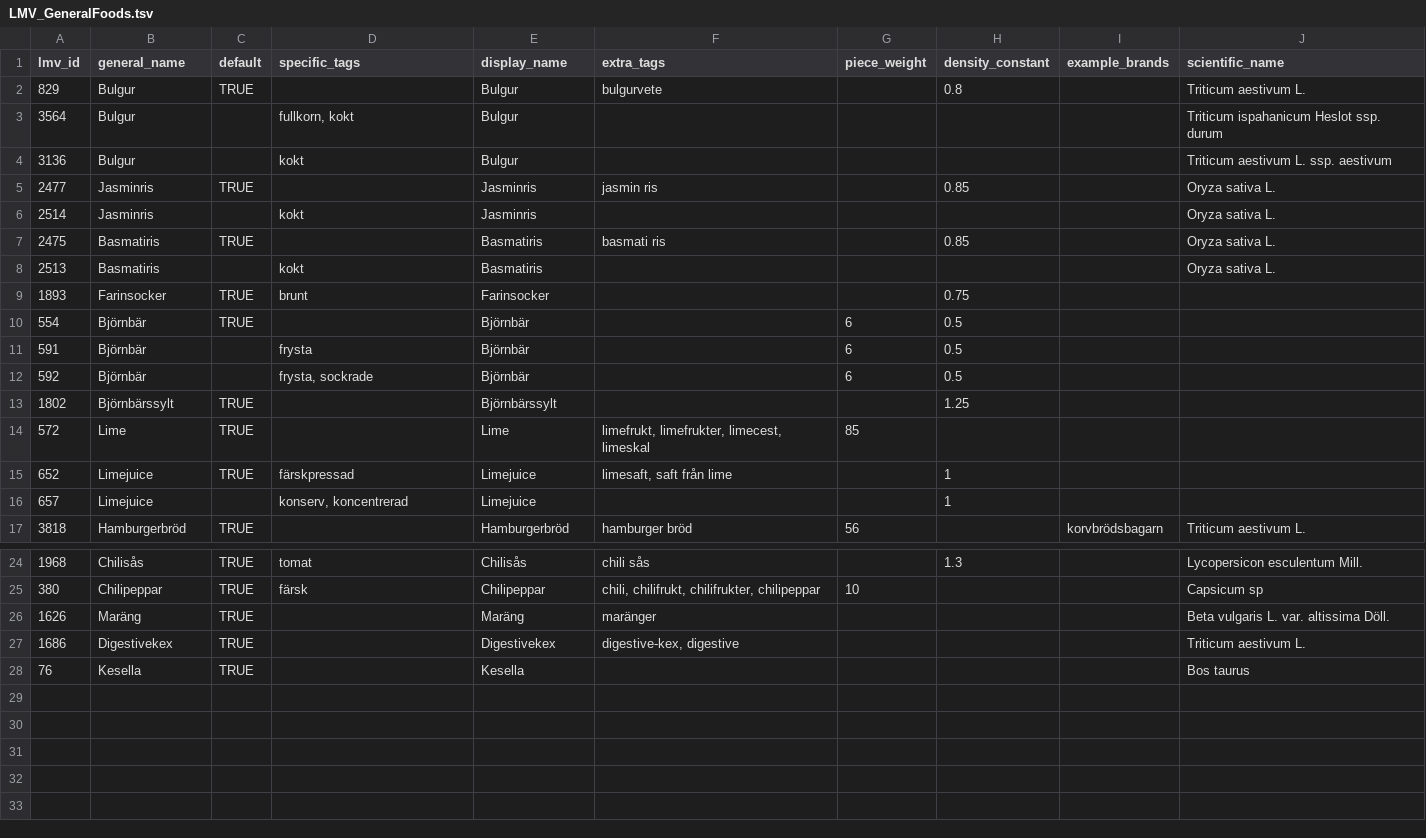
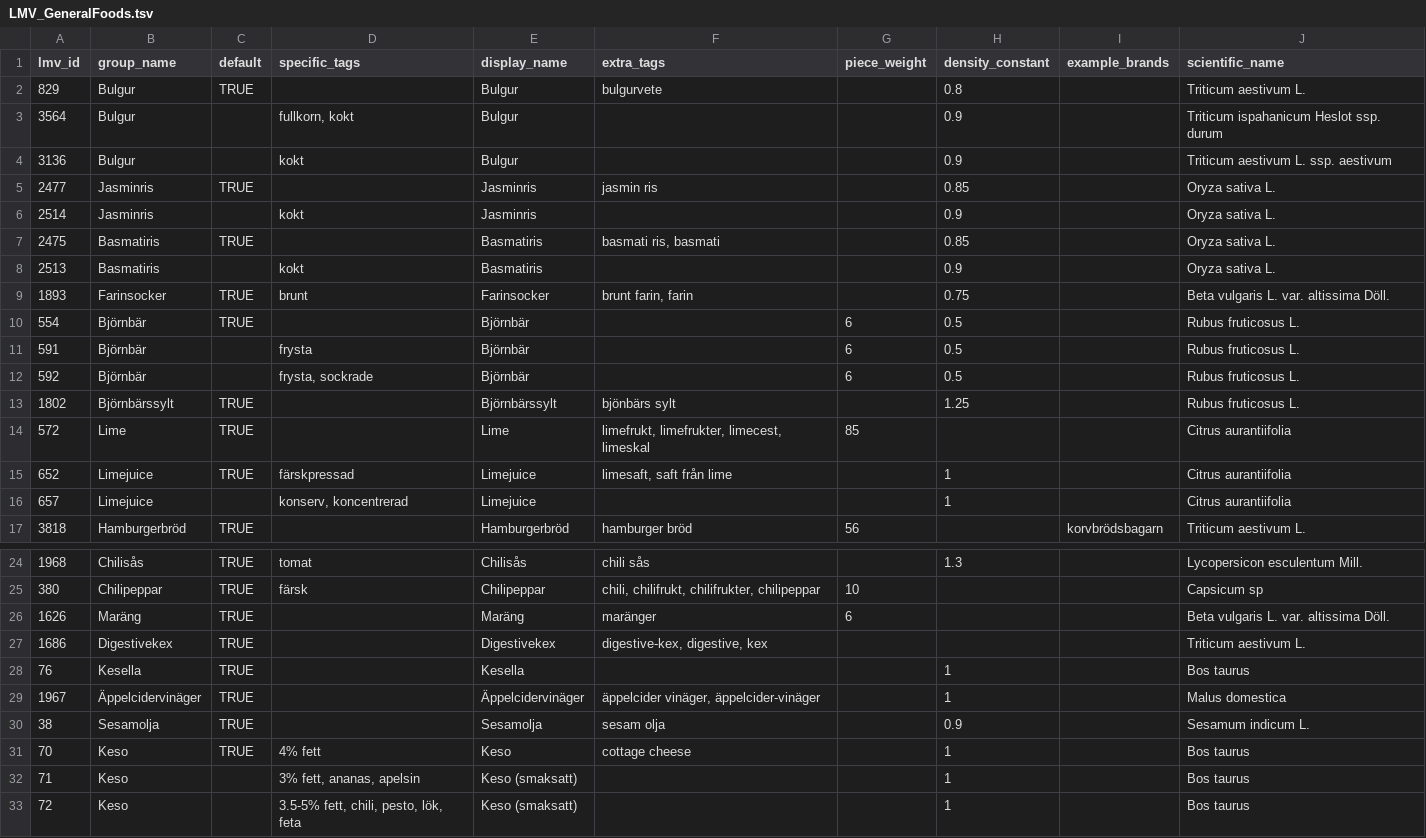
Before and after one commit to SpockReko/foodcoach-server, a TSV file: resources/lmv_food/LMV_GeneralFoods.tsv, drawn as a sheet; only a part is shown, gaps mark what is left out.

Commit message:
renamed FoodGeneral to FoodGroup

```diff
--- a/resources/lmv_food/LMV_GeneralFoods.tsv
+++ b/resources/lmv_food/LMV_GeneralFoods.tsv
@@ -1,17 +1,17 @@
-lmv_id	general_name	default	specific_tags	display_name	extra_tags	piece_weight	density_constant	example_brands	scientific_name
+lmv_id	group_name	default	specific_tags	display_name	extra_tags	piece_weight	density_constant	example_brands	scientific_name
 829	Bulgur	TRUE		Bulgur	bulgurvete		0.8		Triticum aestivum L.
-3564	Bulgur		fullkorn, kokt	Bulgur					Triticum ispahanicum Heslot ssp. durum
-3136	Bulgur		kokt	Bulgur					Triticum aestivum L. ssp. aestivum
+3564	Bulgur		fullkorn, kokt	Bulgur			0.9		Triticum ispahanicum Heslot ssp. durum
+3136	Bulgur		kokt	Bulgur			0.9		Triticum aestivum L. ssp. aestivum
 2477	Jasminris	TRUE		Jasminris	jasmin ris		0.85		Oryza sativa L.
-2514	Jasminris		kokt	Jasminris					Oryza sativa L.
-2475	Basmatiris	TRUE		Basmatiris	basmati ris		0.85		Oryza sativa L.
-2513	Basmatiris		kokt	Basmatiris					Oryza sativa L.
-1893	Farinsocker	TRUE	brunt	Farinsocker			0.75		
-554	Björnbär	TRUE		Björnbär		6	0.5		
-591	Björnbär		frysta	Björnbär		6	0.5		
-592	Björnbär		frysta, sockrade	Björnbär		6	0.5		
-1802	Björnbärssylt	TRUE		Björnbärssylt			1.25		
-572	Lime	TRUE		Lime	limefrukt, limefrukter, limecest, limeskal	85			
-652	Limejuice	TRUE	färskpressad	Limejuice	limesaft, saft från lime		1		
-657	Limejuice		konserv, koncentrerad	Limejuice			1		
+2514	Jasminris		kokt	Jasminris			0.9		Oryza sativa L.
+2475	Basmatiris	TRUE		Basmatiris	basmati ris, basmati		0.85		Oryza sativa L.
+2513	Basmatiris		kokt	Basmatiris			0.9		Oryza sativa L.
+1893	Farinsocker	TRUE	brunt	Farinsocker	brunt farin, farin		0.75		Beta vulgaris L. var. altissima Döll.
+554	Björnbär	TRUE		Björnbär		6	0.5		Rubus fruticosus L.
+591	Björnbär		frysta	Björnbär		6	0.5		Rubus fruticosus L.
+592	Björnbär		frysta, sockrade	Björnbär		6	0.5		Rubus fruticosus L.
+1802	Björnbärssylt	TRUE		Björnbärssylt	bjönbärs sylt		1.25		Rubus fruticosus L.
+572	Lime	TRUE		Lime	limefrukt, limefrukter, limecest, limeskal	85			Citrus aurantiifolia
+652	Limejuice	TRUE	färskpressad	Limejuice	limesaft, saft från lime		1		Citrus aurantiifolia
+657	Limejuice		konserv, koncentrerad	Limejuice			1		Citrus aurantiifolia
 3818	Hamburgerbröd	TRUE		Hamburgerbröd	hamburger bröd	56		korvbrödsbagarn	Triticum aestivum L.
@@ -25,4 +25,9 @@ lmv_id	general_name	default	specific_tags	display_name	extra_tags	piece_weight	d
 380	Chilipeppar	TRUE	färsk	Chilipeppar	chili, chilifrukt, chilifrukter, chilipeppar	10			Capsicum sp
-1626	Maräng	TRUE		Maräng	maränger				Beta vulgaris L. var. altissima Döll.
-1686	Digestivekex	TRUE		Digestivekex	digestive-kex, digestive				Triticum aestivum L.
-76	Kesella	TRUE		Kesella					Bos taurus
+1626	Maräng	TRUE		Maräng	maränger	6			Beta vulgaris L. var. altissima Döll.
+1686	Digestivekex	TRUE		Digestivekex	digestive-kex, digestive, kex				Triticum aestivum L.
+76	Kesella	TRUE		Kesella			1		Bos taurus
+1967	Äppelcidervinäger	TRUE		Äppelcidervinäger	äppelcider vinäger, äppelcider-vinäger		1		Malus domestica
+38	Sesamolja	TRUE		Sesamolja	sesam olja		0.9		Sesamum indicum L.
+70	Keso	TRUE	4% fett	Keso	cottage cheese		1		Bos taurus
+71	Keso		3% fett, ananas, apelsin	Keso (smaksatt)			1		Bos taurus
+72	Keso		3.5-5% fett, chili, pesto, lök, feta	Keso (smaksatt)			1		Bos taurus
```
Also changed, not shown: resources/fineli_food/Fineli_GeneralFoods.tsv, 8 other files.
